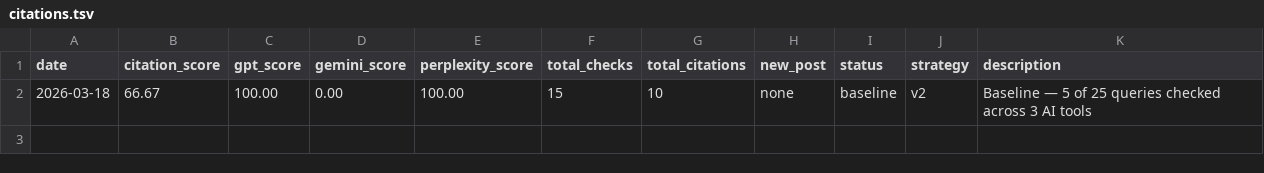
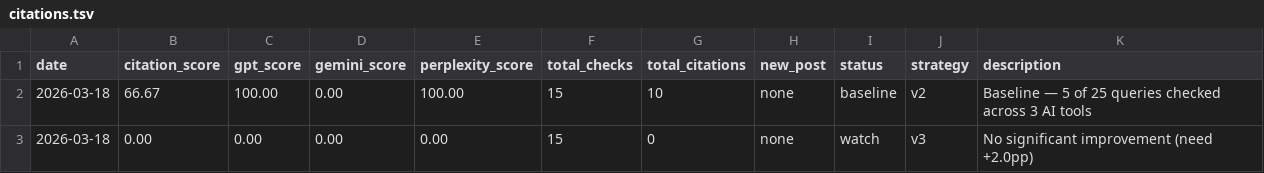
Before and after one commit to Guvit-C/friends-mobiles-seo, a TSV file: citations.tsv, drawn as a sheet; the diff names each change by its address in the sheet, - before the commit and + after, or states it on an @@ line.

Commit message:
chore(seo): daily run 2026-03-18 — citation score 0.00%

```diff
--- a/citations.tsv
+++ b/citations.tsv
+row 3: 2026-03-18 | 0.00 | 0.00 | 0.00 | 0.00 | 15 | 0 | none | watch | v3 | No significant improvement (need +2.0pp)
```
Also changed, not shown: 2 other files.
